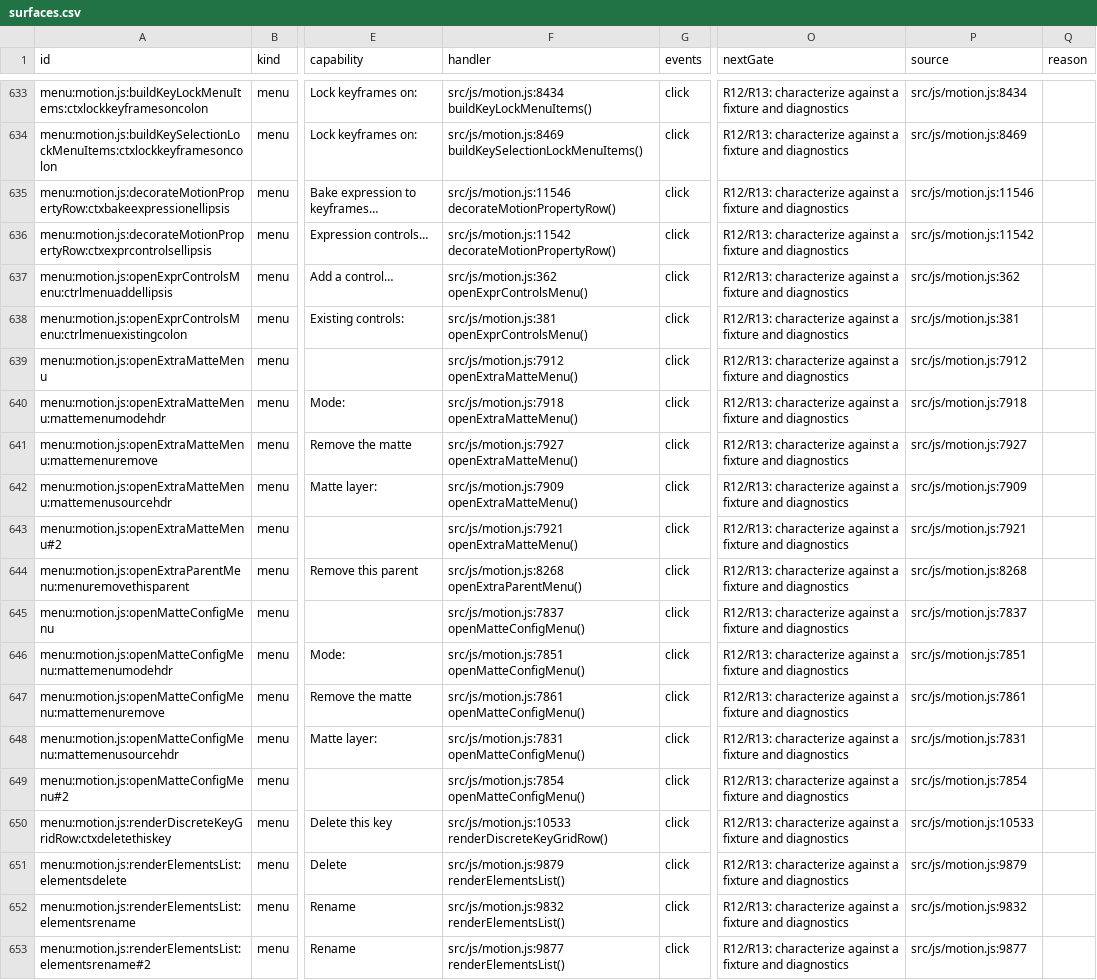
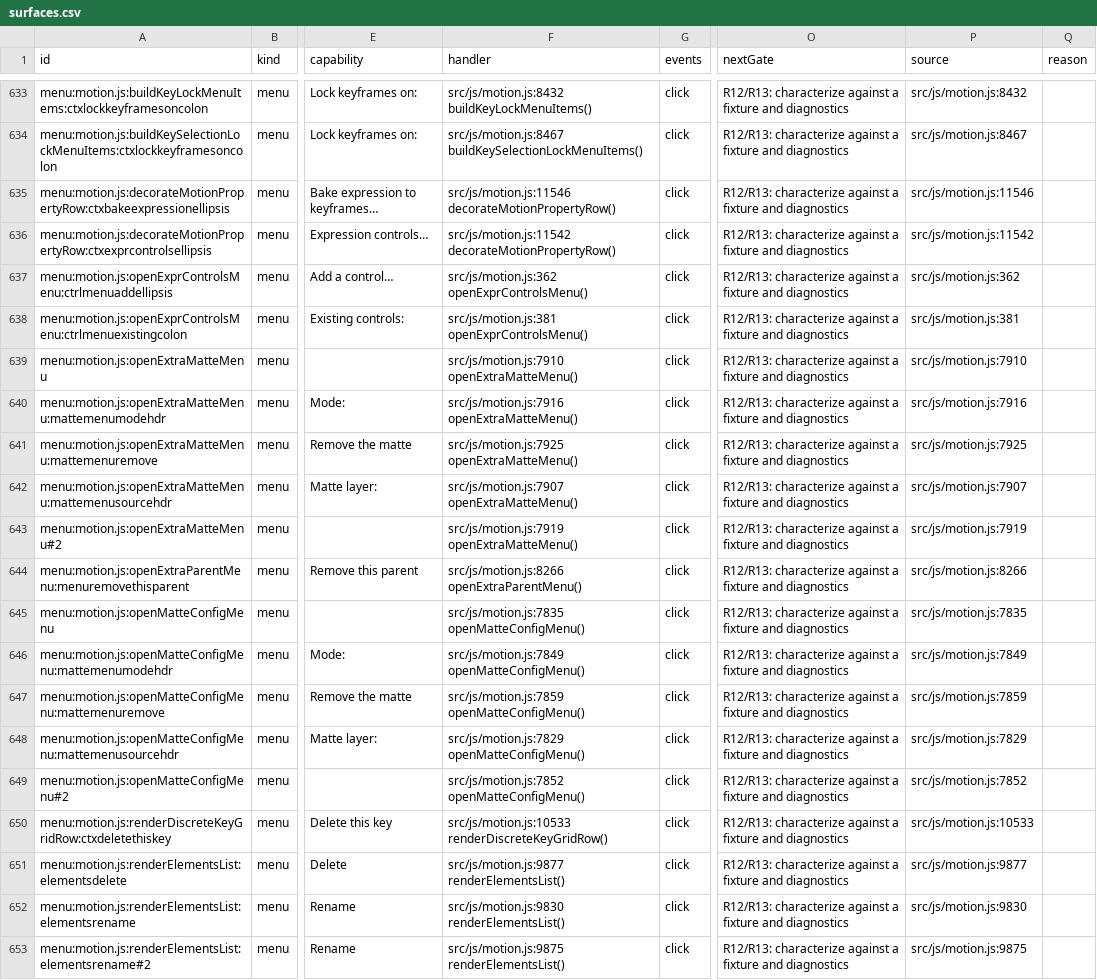
Before and after one commit to mysteropodes/nemo, a CSV file: engineering/inventory/surfaces.csv, drawn as a sheet; only a part is shown, gaps mark what is left out; the diff covers the shown part only; the diff names each change by its address in the sheet, - before the commit and + after, or states it on an @@ line.

```diff
--- a/engineering/inventory/surfaces.csv
+++ b/engineering/inventory/surfaces.csv
-F633 (handler): src/js/motion.js:8434 buildKeyLockMenuItems()
+F633 (handler): src/js/motion.js:8432 buildKeyLockMenuItems()
-P633 (source): src/js/motion.js:8434
+P633 (source): src/js/motion.js:8432
-F634 (handler): src/js/motion.js:8469 buildKeySelectionLockMenuItems()
+F634 (handler): src/js/motion.js:8467 buildKeySelectionLockMenuItems()
-P634 (source): src/js/motion.js:8469
+P634 (source): src/js/motion.js:8467
-F639 (handler): src/js/motion.js:7912 openExtraMatteMenu()
+F639 (handler): src/js/motion.js:7910 openExtraMatteMenu()
-P639 (source): src/js/motion.js:7912
+P639 (source): src/js/motion.js:7910
-F640 (handler): src/js/motion.js:7918 openExtraMatteMenu()
+F640 (handler): src/js/motion.js:7916 openExtraMatteMenu()
-P640 (source): src/js/motion.js:7918
+P640 (source): src/js/motion.js:7916
-F641 (handler): src/js/motion.js:7927 openExtraMatteMenu()
+F641 (handler): src/js/motion.js:7925 openExtraMatteMenu()
-P641 (source): src/js/motion.js:7927
+P641 (source): src/js/motion.js:7925
-F642 (handler): src/js/motion.js:7909 openExtraMatteMenu()
+F642 (handler): src/js/motion.js:7907 openExtraMatteMenu()
-P642 (source): src/js/motion.js:7909
+P642 (source): src/js/motion.js:7907
-F643 (handler): src/js/motion.js:7921 openExtraMatteMenu()
+F643 (handler): src/js/motion.js:7919 openExtraMatteMenu()
-P643 (source): src/js/motion.js:7921
+P643 (source): src/js/motion.js:7919
-F644 (handler): src/js/motion.js:8268 openExtraParentMenu()
+F644 (handler): src/js/motion.js:8266 openExtraParentMenu()
-P644 (source): src/js/motion.js:8268
+P644 (source): src/js/motion.js:8266
-F645 (handler): src/js/motion.js:7837 openMatteConfigMenu()
+F645 (handler): src/js/motion.js:7835 openMatteConfigMenu()
-P645 (source): src/js/motion.js:7837
+P645 (source): src/js/motion.js:7835
-F646 (handler): src/js/motion.js:7851 openMatteConfigMenu()
+F646 (handler): src/js/motion.js:7849 openMatteConfigMenu()
-P646 (source): src/js/motion.js:7851
+P646 (source): src/js/motion.js:7849
-F647 (handler): src/js/motion.js:7861 openMatteConfigMenu()
+F647 (handler): src/js/motion.js:7859 openMatteConfigMenu()
-P647 (source): src/js/motion.js:7861
+P647 (source): src/js/motion.js:7859
-F648 (handler): src/js/motion.js:7831 openMatteConfigMenu()
+F648 (handler): src/js/motion.js:7829 openMatteConfigMenu()
-P648 (source): src/js/motion.js:7831
+P648 (source): src/js/motion.js:7829
-F649 (handler): src/js/motion.js:7854 openMatteConfigMenu()
+F649 (handler): src/js/motion.js:7852 openMatteConfigMenu()
-P649 (source): src/js/motion.js:7854
+P649 (source): src/js/motion.js:7852
-F651 (handler): src/js/motion.js:9879 renderElementsList()
+F651 (handler): src/js/motion.js:9877 renderElementsList()
-P651 (source): src/js/motion.js:9879
+P651 (source): src/js/motion.js:9877
-F652 (handler): src/js/motion.js:9832 renderElementsList()
+F652 (handler): src/js/motion.js:9830 renderElementsList()
-P652 (source): src/js/motion.js:9832
+P652 (source): src/js/motion.js:9830
-F653 (handler): src/js/motion.js:9877 renderElementsList()
+F653 (handler): src/js/motion.js:9875 renderElementsList()
-P653 (source): src/js/motion.js:9877
+P653 (source): src/js/motion.js:9875
```
Also changed, not shown: 72 edited cells elsewhere in this file, 3 other files.
